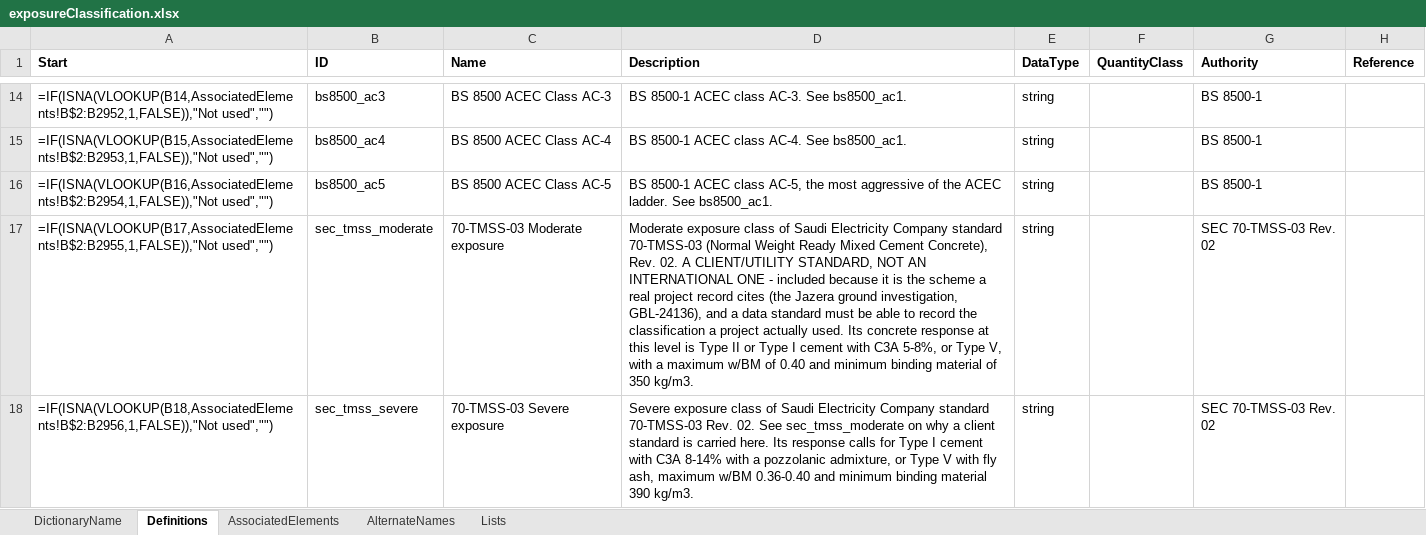
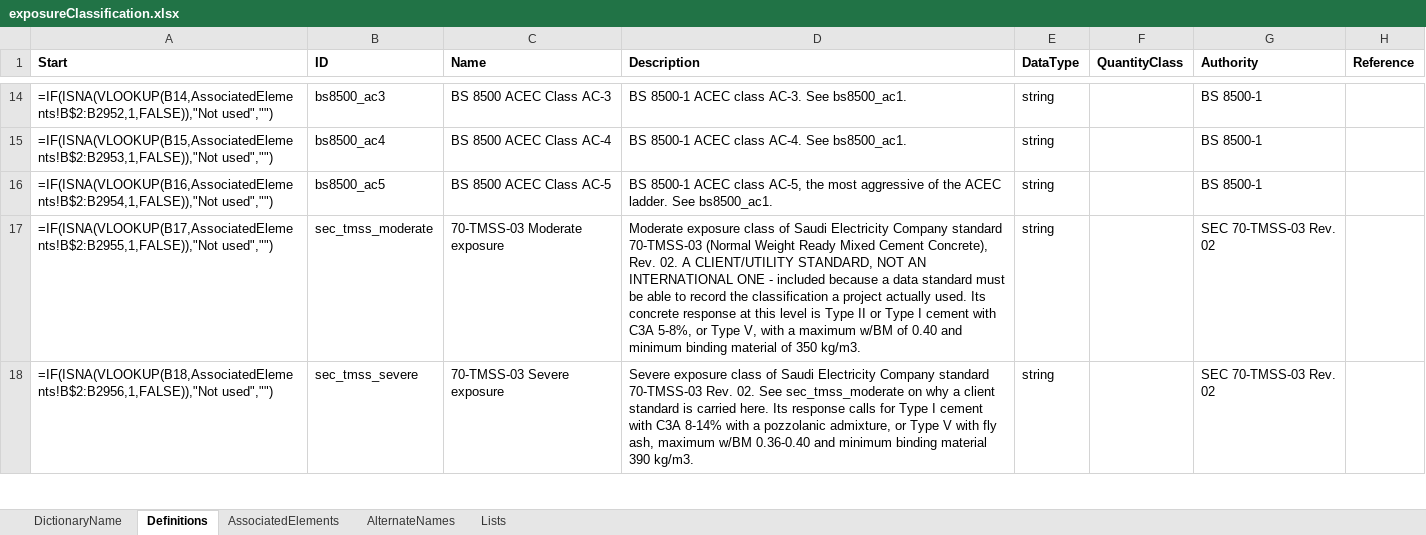
Before and after one commit to DIGGSml/def, an Excel workbook: Codelist Excel Files and Conversion Templates to XML/exposureClassification.xlsx, sheet Definitions, drawn as a sheet; only a part is shown, gaps mark what is left out; values as stored, in another font and other column widths than the file's, no borders; formulas without a stored value are shown as written; table styles not drawn; the diff covers the shown part only; the diff names each change by its address in the sheet, - before the commit and + after, or states it on an @@ line.

```diff
--- a/Codelist Excel Files and Conversion Templates to XML/exposureClassification.xlsx (sheet Definitions)
+++ b/Codelist Excel Files and Conversion Templates to XML/exposureClassification.xlsx (sheet Definitions)
-D17 (Description): …included because it is the scheme a real project record cites (the Jazera ground investigation, GBL-24136), and a data…
+D17 (Description): …included because a data…
```
Also changed, not shown: 2 edited cells elsewhere in this sheet, sheet DictionaryName, Codelist Excel Files and Conversion Templates to XML/corrosionProtection.xlsx, Codelist Excel Files and Conversion Templates to XML/properties.xlsx, 5 other files.
